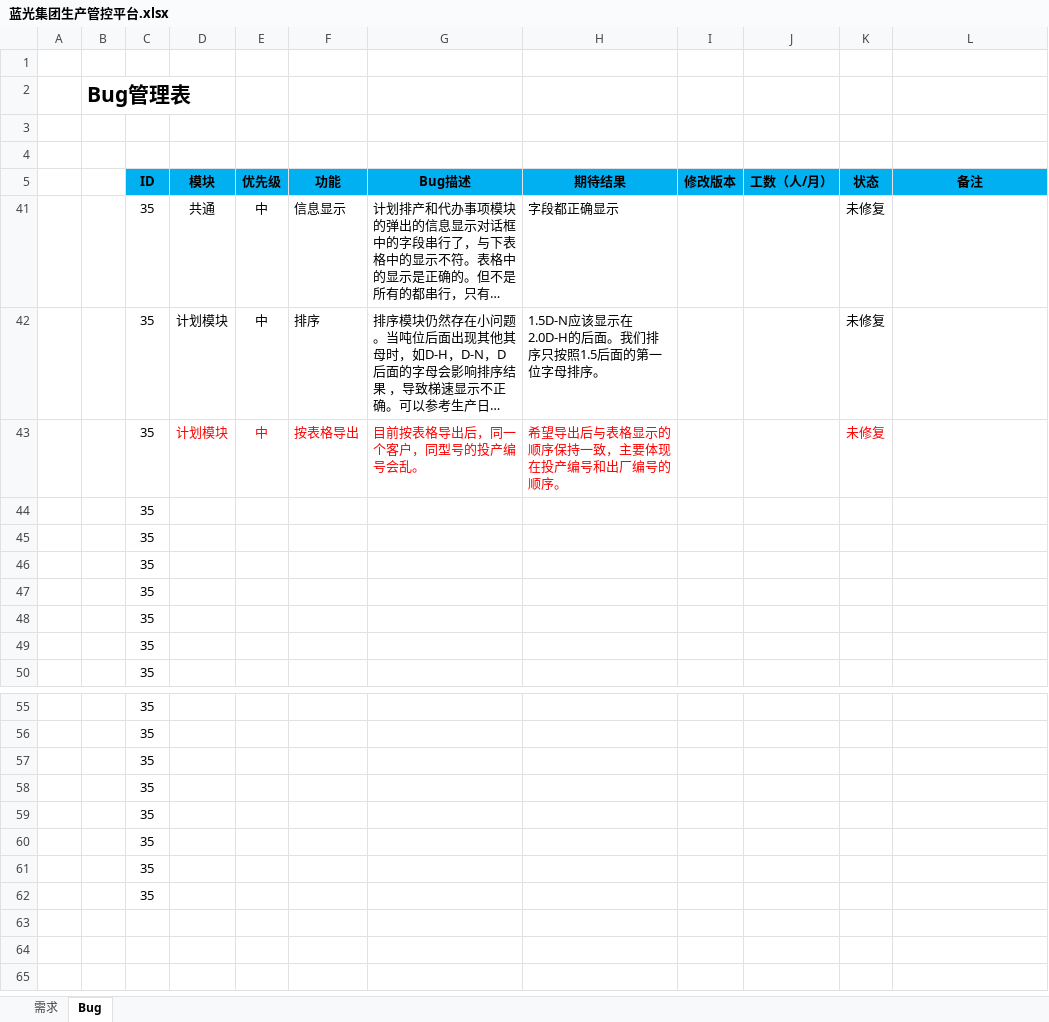
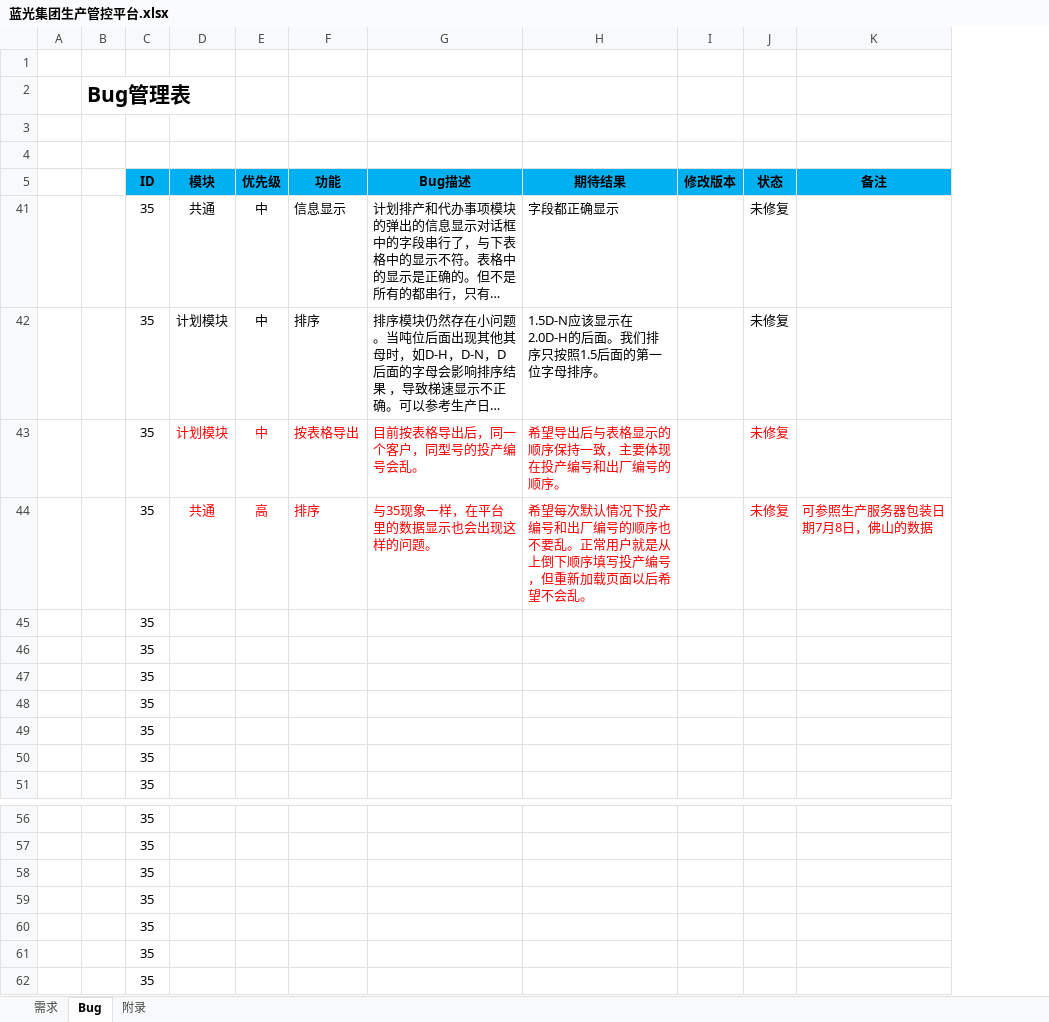
Before and after one commit to Patrick-Wang/BlueRay, an Excel workbook: Documentation/蓝光集团生产管控平台.xlsx, sheet Bug, drawn as a sheet; only a part is shown, gaps mark what is left out; long unchanged cells end in …; values as stored, in another font and other column widths than the file's, no borders; removed rows and columns are numbered as before the commit, all else as after; the diff names each change by its address in the sheet, - before the commit and + after, or states it on an @@ line.

```diff
--- a/Documentation/蓝光集团生产管控平台.xlsx (sheet Bug)
+++ b/Documentation/蓝光集团生产管控平台.xlsx (sheet Bug)
+sheet tab: 附录
-column J (工数（人/月）), empty
+row 44:  |  | 35 | 共通 | 高 | 排序 | 与35现象一样，在平台里的数据显示也会出现这样的问题。 | 希望每次默认情况下投产编号和出厂编号的顺序也不要乱。正常用户就是从上倒下顺序填写投产编号，但重新加载页面以后希望不会乱。 |  | 未修复 | 可参照生产服务器包装日期7月8日，佛山的数据
-row 62:  |  | 35
```
Also changed, not shown: sheet 需求, hidden cells.
